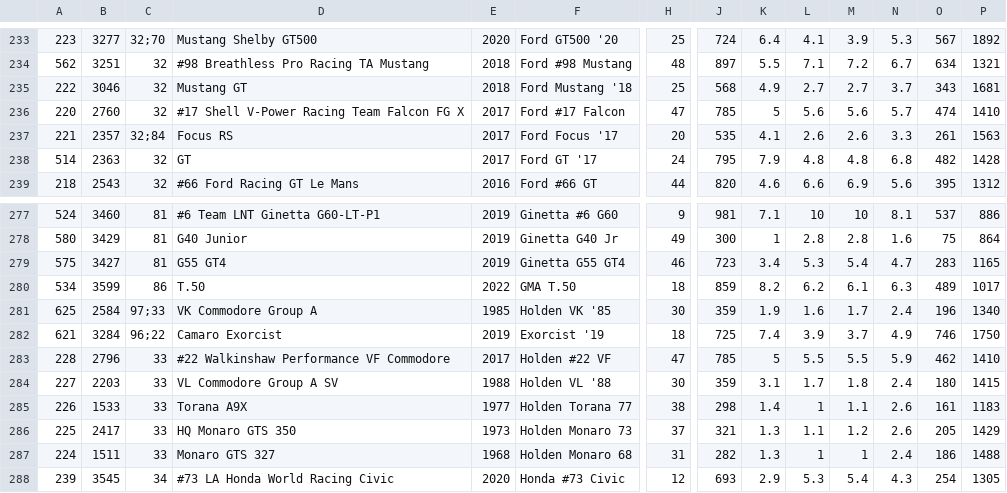
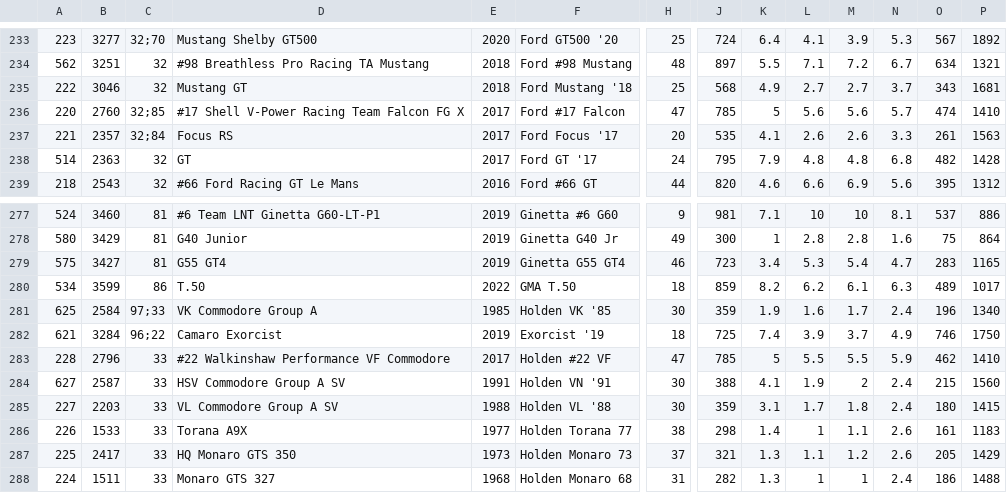
Before and after one commit to AmiralPatate/FM23Data, a CSV file: StandaloneToolbox/data/fm8/models.csv, drawn as a sheet; only a part is shown, gaps mark what is left out; the shorter side is filled out with more unchanged rows; rows hold the shown columns only; the diff names each change by its address in the sheet, - before the commit and + after, or states it on an @@ line.

Commit message:
Automatic data update 24-12-20@20:02

```diff
--- a/StandaloneToolbox/data/fm8/models.csv
+++ b/StandaloneToolbox/data/fm8/models.csv
-C236: 32
+C236: 32;85
+row 284: 627 | 2587 | 33 | HSV Commodore Group A SV | 1991 | Holden VN '91 | 30 | 388 | 4.1 | 1.9 | 2 | 2.4 | 215 | 1560
```
